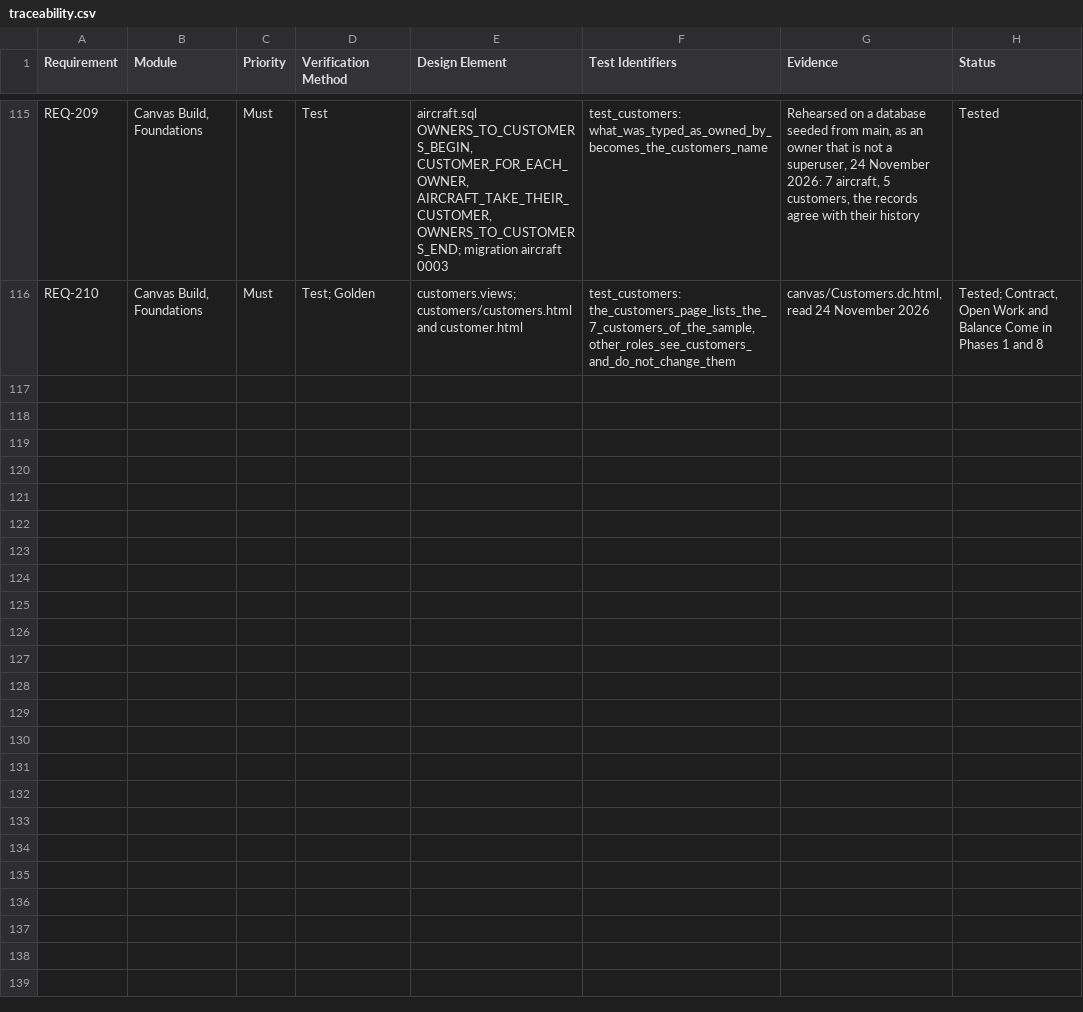
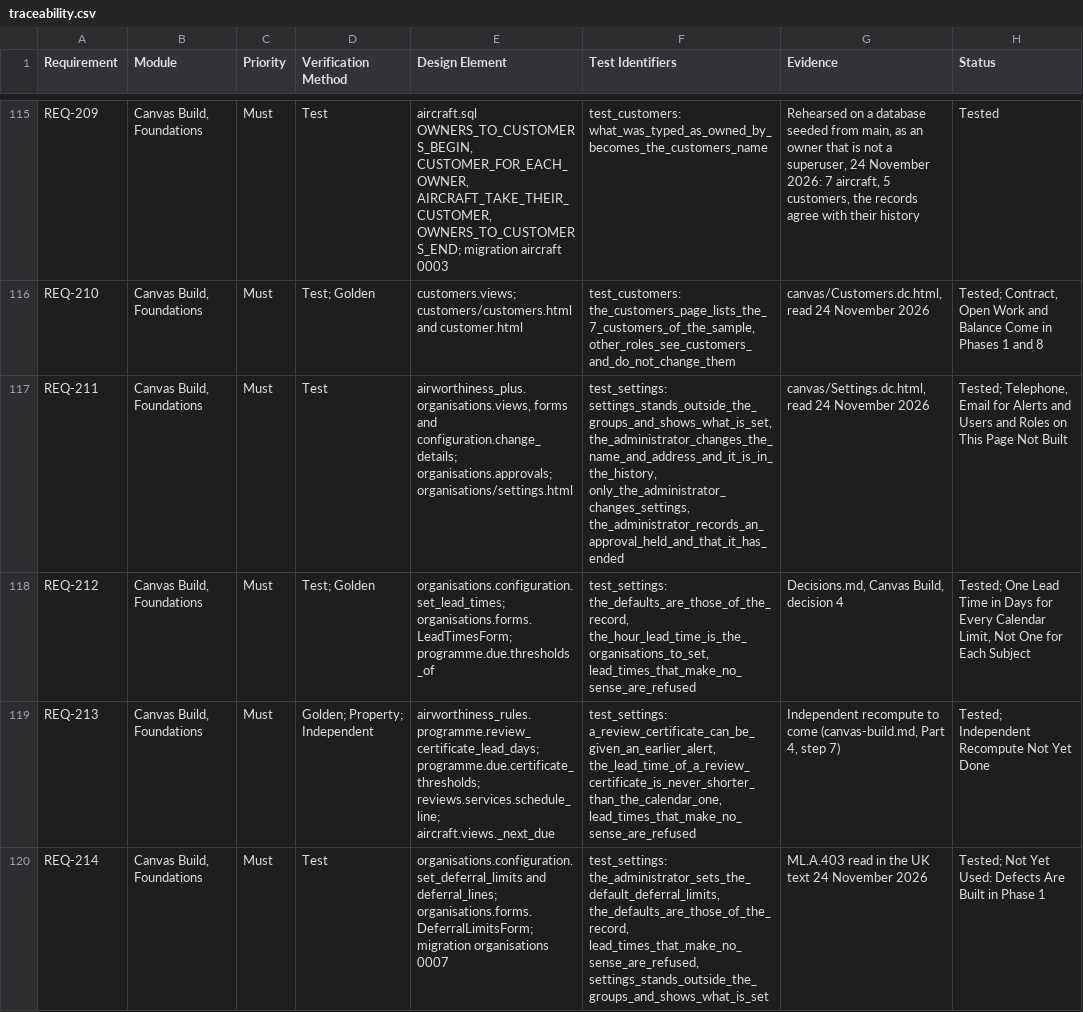
Before and after one commit to alxtkng/airworthiness-plus, a CSV file: requirements/traceability.csv, drawn as a sheet; only a part is shown, gaps mark what is left out.

```diff
--- a/requirements/traceability.csv
+++ b/requirements/traceability.csv
@@ -116 +116,5 @@ REQ-209,"Canvas Build, Foundations",Must,Test,"aircraft.sql OWNERS_TO_CUSTOMERS_
 REQ-210,"Canvas Build, Foundations",Must,Test; Golden,customers.views; customers/customers.html and customer.html,"test_customers: the_customers_page_lists_the_7_customers_of_the_sample, other_roles_see_customers_and_do_not_change_them","canvas/Customers.dc.html, read 24 November 2026","Tested; Contract, Open Work and Balance Come in Phases 1 and 8"
+REQ-211,"Canvas Build, Foundations",Must,Test,"airworthiness_plus.organisations.views, forms and configuration.change_details; organisations.approvals; organisations/settings.html","test_settings: settings_stands_outside_the_groups_and_shows_what_is_set, the_administrator_changes_the_name_and_address_and_it_is_in_the_history, only_the_administrator_changes_settings, the_administrator_records_an_approval_held_and_that_it_has_ended","canvas/Settings.dc.html, read 24 November 2026","Tested; Telephone, Email for Alerts and Users and Roles on This Page Not Built"
+REQ-212,"Canvas Build, Foundations",Must,Test; Golden,organisations.configuration.set_lead_times; organisations.forms.LeadTimesForm; programme.due.thresholds_of,"test_settings: the_defaults_are_those_of_the_record, the_hour_lead_time_is_the_organisations_to_set, lead_times_that_make_no_sense_are_refused","Decisions.md, Canvas Build, decision 4","Tested; One Lead Time in Days for Every Calendar Limit, Not One for Each Subject"
+REQ-213,"Canvas Build, Foundations",Must,Golden; Property; Independent,airworthiness_rules.programme.review_certificate_lead_days; programme.due.certificate_thresholds; reviews.services.schedule_line; aircraft.views._next_due,"test_settings: a_review_certificate_can_be_given_an_earlier_alert, the_lead_time_of_a_review_certificate_is_never_shorter_than_the_calendar_one, lead_times_that_make_no_sense_are_refused","Independent recompute to come (canvas-build.md, Part 4, step 7)",Tested; Independent Recompute Not Yet Done
+REQ-214,"Canvas Build, Foundations",Must,Test,organisations.configuration.set_deferral_limits and deferral_lines; organisations.forms.DeferralLimitsForm; migration organisations 0007,"test_settings: the_administrator_sets_the_default_deferral_limits, the_defaults_are_those_of_the_record, lead_times_that_make_no_sense_are_refused, settings_stands_outside_the_groups_and_shows_what_is_set",ML.A.403 read in the UK text 24 November 2026,Tested; Not Yet Used: Defects Are Built in Phase 1
```
Also changed, not shown: 21 other files.
